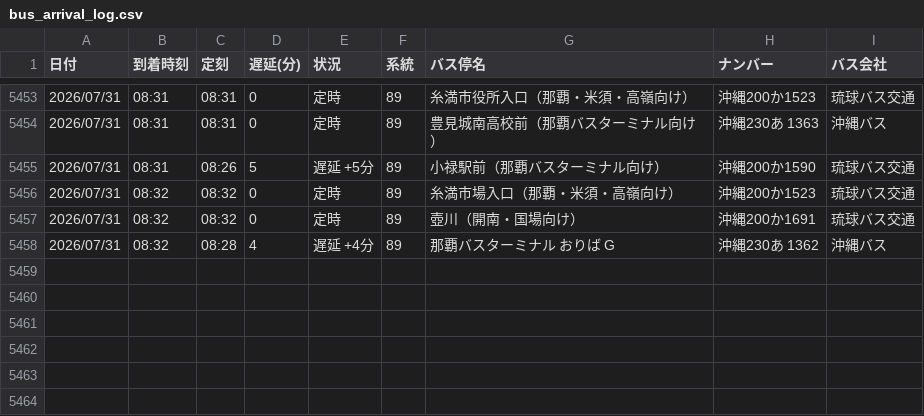
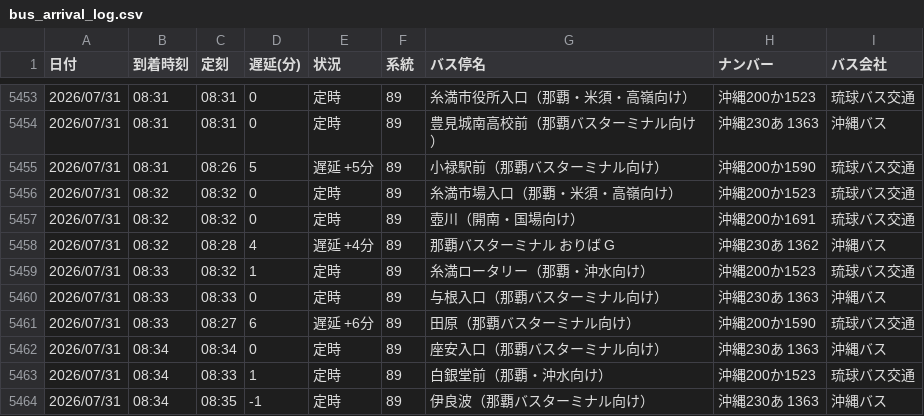
Before and after one commit to uy819/bus-tracker, a CSV file: bus_arrival_log.csv, drawn as a sheet; only a part is shown, gaps mark what is left out; the diff names each change by its address in the sheet, - before the commit and + after, or states it on an @@ line.

```diff
--- a/bus_arrival_log.csv
+++ b/bus_arrival_log.csv
+row 5459: 2026/07/31 | 08:33 | 08:32 | 1 | 定時 | 89 | 糸満ロータリー（那覇・沖水向け） | 沖縄200か1523 | 琉球バス交通
+row 5460: 2026/07/31 | 08:33 | 08:33 | 0 | 定時 | 89 | 与根入口（那覇バスターミナル向け） | 沖縄230あ 1363 | 沖縄バス
+row 5461: 2026/07/31 | 08:33 | 08:27 | 6 | 遅延 +6分 | 89 | 田原（那覇バスターミナル向け） | 沖縄200か1590 | 琉球バス交通
+row 5462: 2026/07/31 | 08:34 | 08:34 | 0 | 定時 | 89 | 座安入口（那覇バスターミナル向け） | 沖縄230あ 1363 | 沖縄バス
+row 5463: 2026/07/31 | 08:34 | 08:33 | 1 | 定時 | 89 | 白銀堂前（那覇・沖水向け） | 沖縄200か1523 | 琉球バス交通
+row 5464: 2026/07/31 | 08:34 | 08:35 | -1 | 定時 | 89 | 伊良波（那覇バスターミナル向け） | 沖縄230あ 1363 | 沖縄バス
```
Also changed, not shown: 1 other file.
